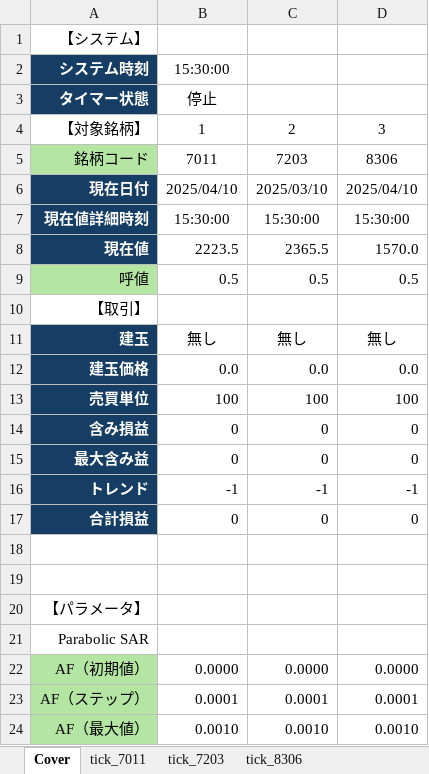
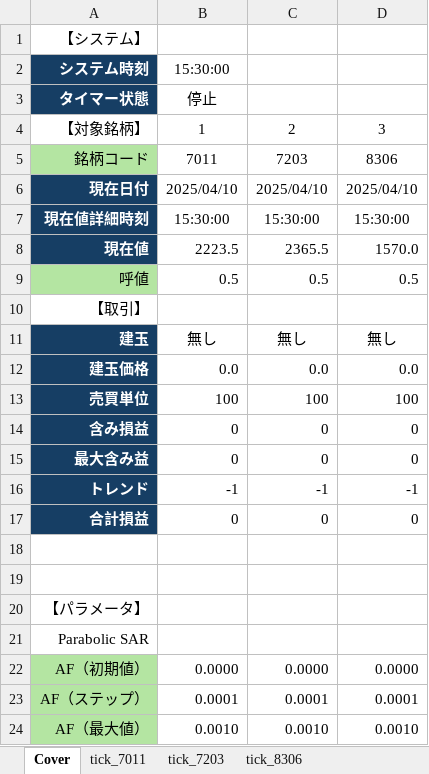
Before and after one commit to bitwalk123/day_trade_simulator, an Excel workbook: excel/trader_20250410.xlsm, sheet Cover, drawn as a sheet; values as stored, in another font and other column widths than the file's, no borders; charts and pictures not drawn; the diff names each change by its address in the sheet, - before the commit and + after, or states it on an @@ line.

Commit message:
update

```diff
--- a/excel/trader_20250410.xlsm (sheet Cover)
+++ b/excel/trader_20250410.xlsm (sheet Cover)
-C6: 2025/03/10
+C6: 2025/04/10
```
